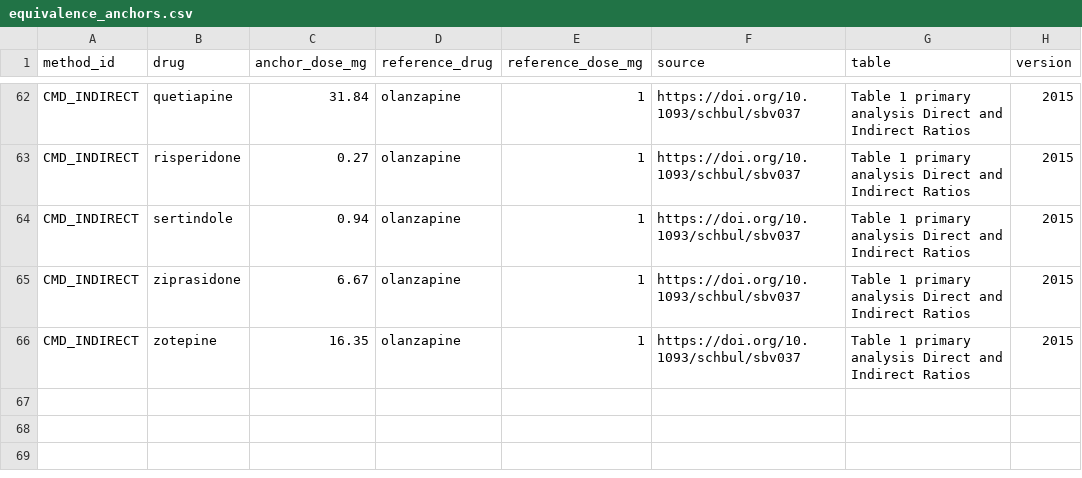
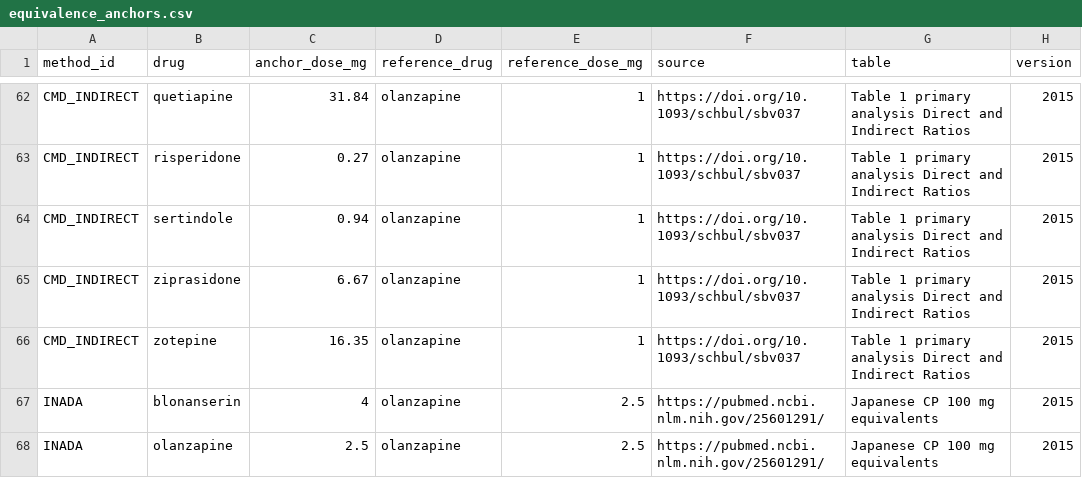
Before and after one commit to YeweonJung/ap-equivalence-calculator, a CSV file: lookup/equivalence_anchors.csv, drawn as a sheet; only a part is shown, gaps mark what is left out; the diff names each change by its address in the sheet, - before the commit and + after, or states it on an @@ line.

```diff
--- a/lookup/equivalence_anchors.csv
+++ b/lookup/equivalence_anchors.csv
+row 67: INADA | blonanserin | 4 | olanzapine | 2.5 | https://pubmed.ncbi.nlm.nih.gov/25601291/ | Japanese CP 100 mg equivalents | 2015
+row 68: INADA | olanzapine | 2.5 | olanzapine | 2.5 | https://pubmed.ncbi.nlm.nih.gov/25601291/ | Japanese CP 100 mg equivalents | 2015
```
Also changed, not shown: 21 other files.
